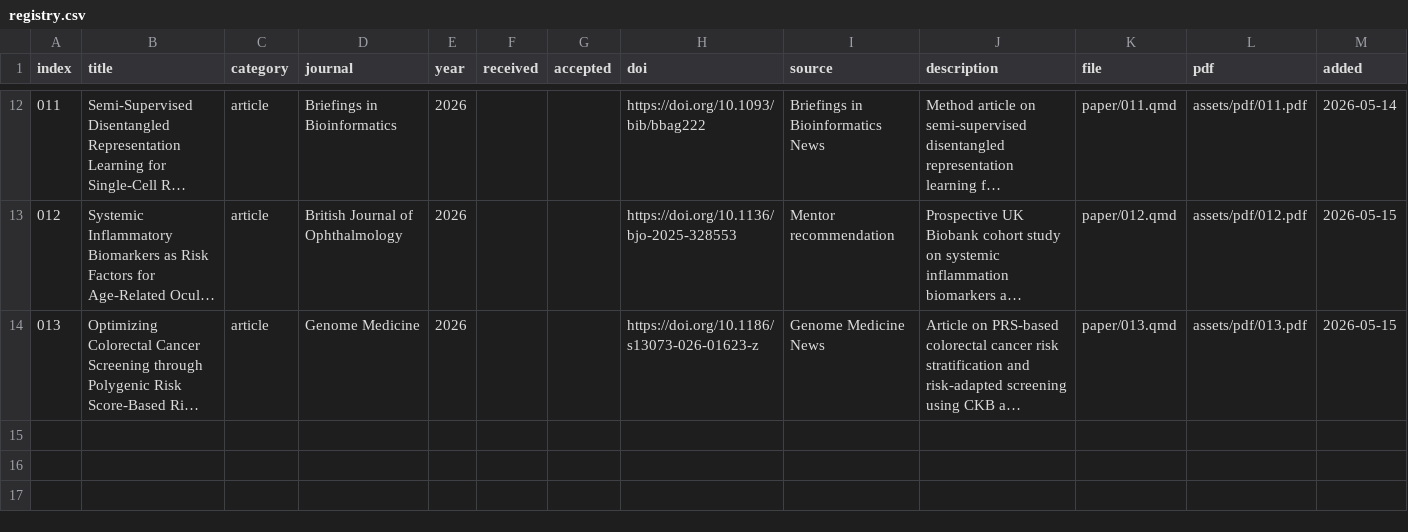
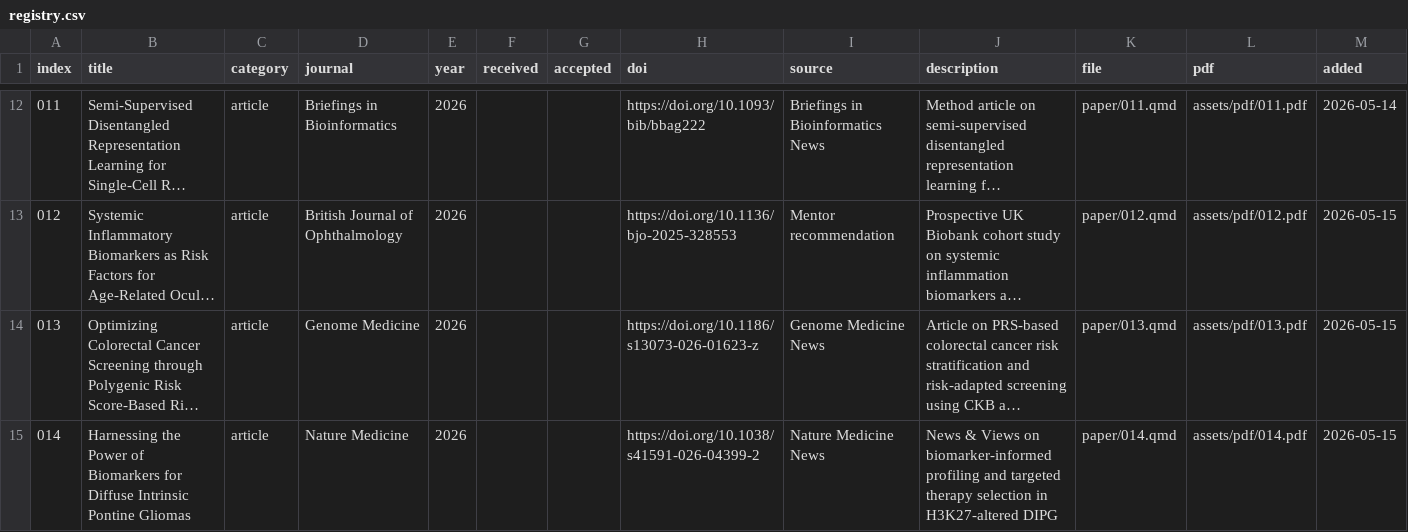
Before and after one commit to evanbio/folio, a CSV file: registry.csv, drawn as a sheet; only a part is shown, gaps mark what is left out; long unchanged cells end in …; the diff names each change by its address in the sheet, - before the commit and + after, or states it on an @@ line.

Commit message:
feat: add paper 014 reading note

```diff
--- a/registry.csv
+++ b/registry.csv
+row 15: 014 | Harnessing the Power of Biomarkers for Diffuse Intrinsic Pontine Gliomas | article | Nature Medicine | 2026 |  |  | https://doi.org/10.1038/s41591-026-04399-2 | Nature Medicine News | News & Views on biomarker-informed profiling and targeted therapy selection in H3K27-altered DIPG | paper/014.qmd | assets/pdf/014.pdf | 2026-05-15
```
Also changed, not shown: 3 other files.
